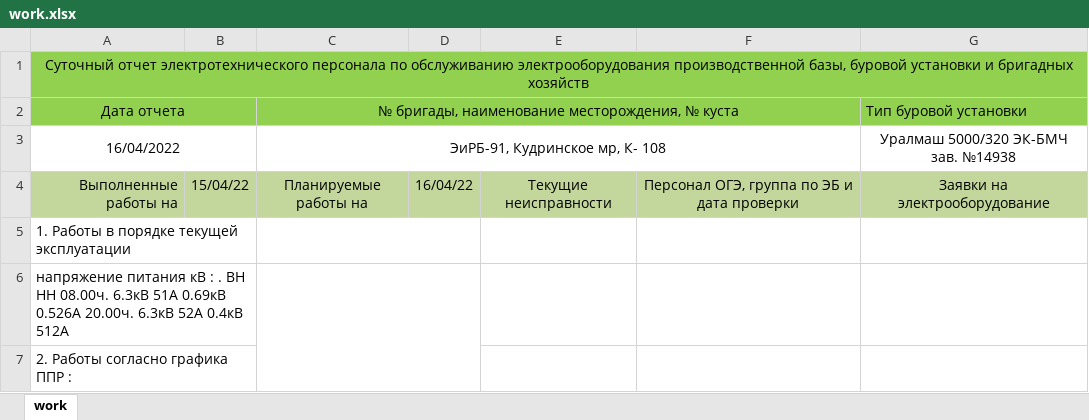
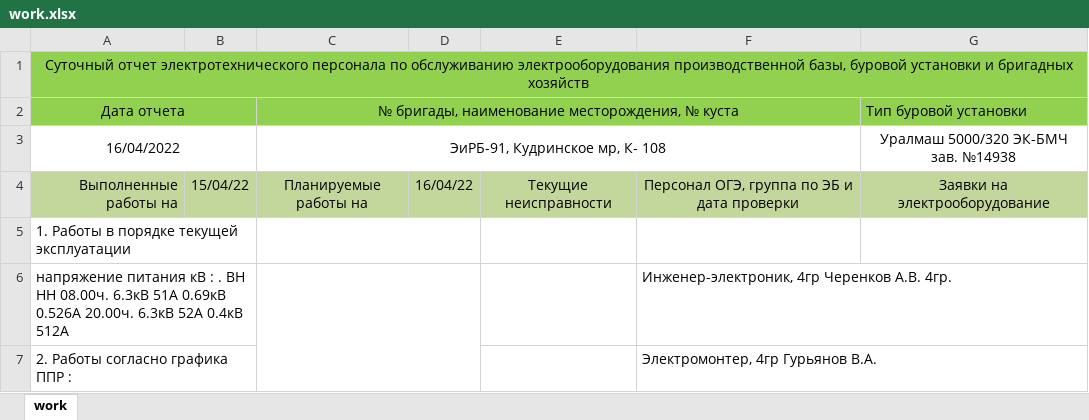
Before and after one commit to SanyTcheren/secretary, an Excel workbook: blank/work.xlsx, sheet work, drawn as a sheet; values as stored, in another font and other column widths than the file's, no borders; the diff names each change by its address in the sheet, - before the commit and + after, or states it on an @@ line.

```diff
--- a/blank/work.xlsx (sheet work)
+++ b/blank/work.xlsx (sheet work)
-F6: (empty)
+F6: Инженер-электроник, 4гр Черенков А.В. 4гр.
-F7: (empty)
+F7: Электромонтер, 4гр Гурьянов В.А.
```
Also changed, not shown: staff.xlsx, 3 other files.
